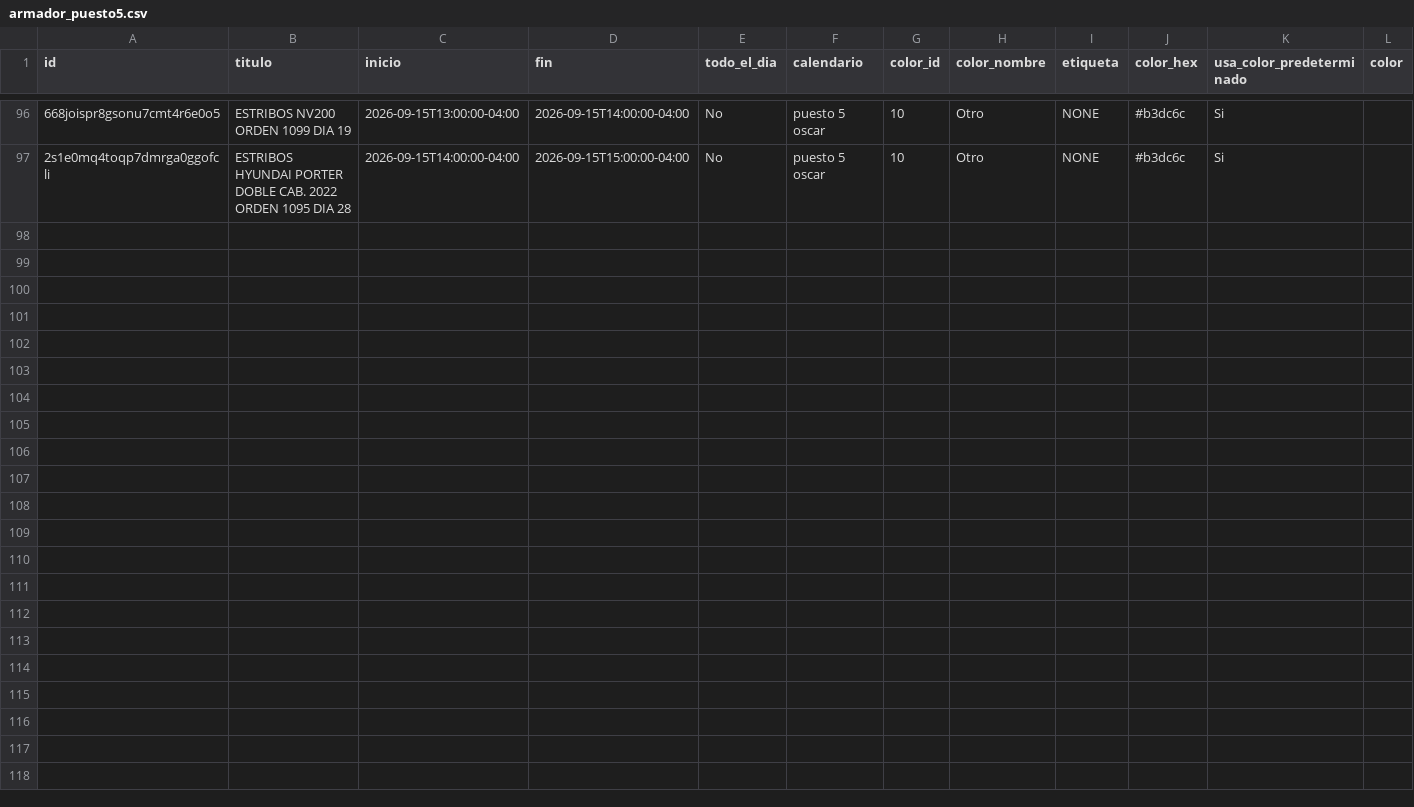
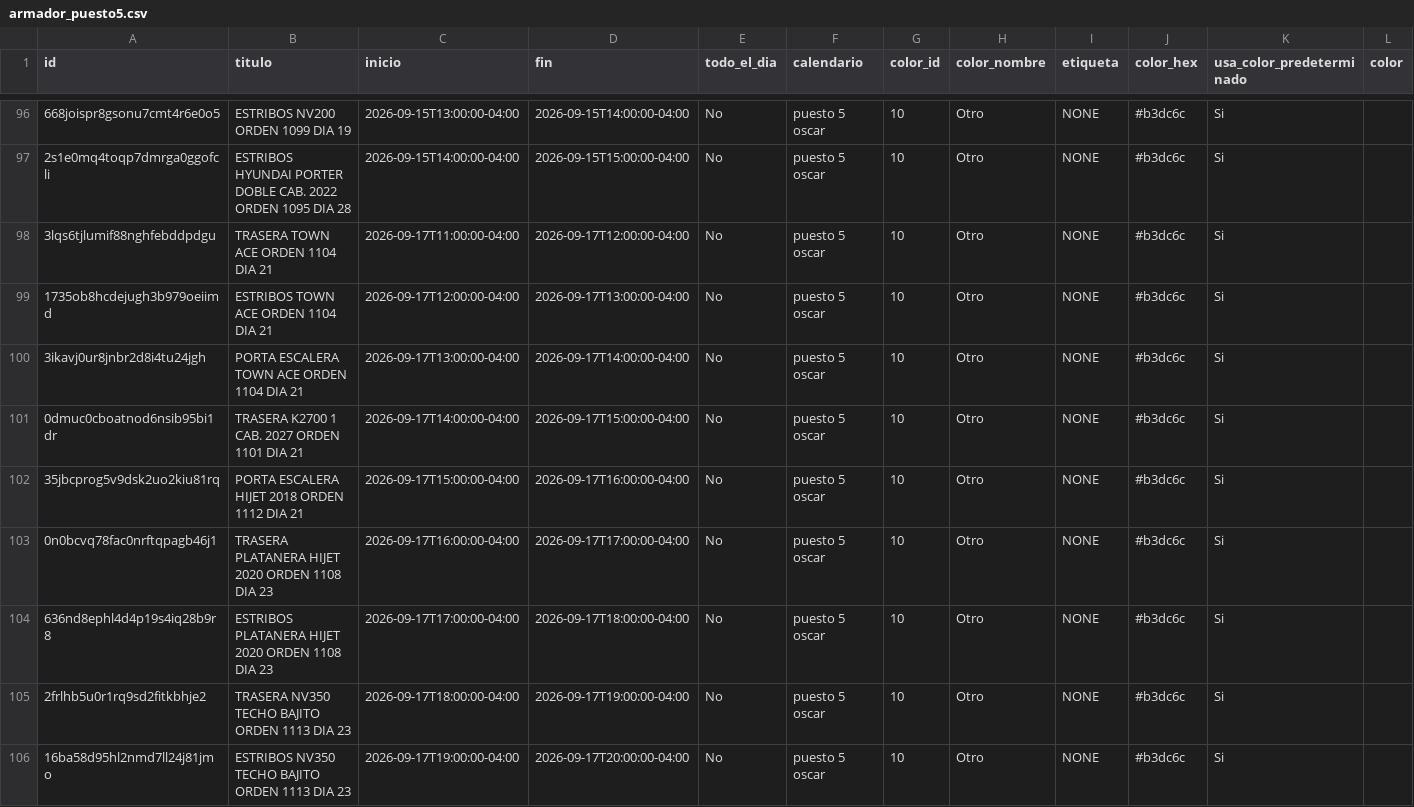
Before and after one commit to Osiris-14/rubio-defensa-ticket, a CSV file: public/data/calendario_armadores/armador_puesto5.csv, drawn as a sheet; only a part is shown, gaps mark what is left out; rows hold the shown columns only; the diff names each change by its address in the sheet, - before the commit and + after, or states it on an @@ line.

```diff
--- a/public/data/calendario_armadores/armador_puesto5.csv
+++ b/public/data/calendario_armadores/armador_puesto5.csv
+row 98: 3lqs6tjlumif88nghfebddpdgu | TRASERA TOWN ACE ORDEN 1104 DIA 21 | 2026-09-17T11:00:00-04:00 | 2026-09-17T12:00:00-04:00 | No | puesto 5 oscar | 10 | Otro | NONE | #b3dc6c | Si
+row 99: 1735ob8hcdejugh3b979oeiimd | ESTRIBOS TOWN ACE ORDEN 1104 DIA 21 | 2026-09-17T12:00:00-04:00 | 2026-09-17T13:00:00-04:00 | No | puesto 5 oscar | 10 | Otro | NONE | #b3dc6c | Si
+row 100: 3ikavj0ur8jnbr2d8i4tu24jgh | PORTA ESCALERA TOWN ACE ORDEN 1104 DIA 21 | 2026-09-17T13:00:00-04:00 | 2026-09-17T14:00:00-04:00 | No | puesto 5 oscar | 10 | Otro | NONE | #b3dc6c | Si
+row 101: 0dmuc0cboatnod6nsib95bi1dr | TRASERA K2700 1 CAB. 2027 ORDEN 1101 DIA 21 | 2026-09-17T14:00:00-04:00 | 2026-09-17T15:00:00-04:00 | No | puesto 5 oscar | 10 | Otro | NONE | #b3dc6c | Si
+row 102: 35jbcprog5v9dsk2uo2kiu81rq | PORTA ESCALERA HIJET 2018 ORDEN 1112 DIA 21 | 2026-09-17T15:00:00-04:00 | 2026-09-17T16:00:00-04:00 | No | puesto 5 oscar | 10 | Otro | NONE | #b3dc6c | Si
+row 103: 0n0bcvq78fac0nrftqpagb46j1 | TRASERA PLATANERA HIJET 2020 ORDEN 1108 DIA 23 | 2026-09-17T16:00:00-04:00 | 2026-09-17T17:00:00-04:00 | No | puesto 5 oscar | 10 | Otro | NONE | #b3dc6c | Si
+row 104: 636nd8ephl4d4p19s4iq28b9r8 | ESTRIBOS PLATANERA HIJET 2020 ORDEN 1108 DIA 23 | 2026-09-17T17:00:00-04:00 | 2026-09-17T18:00:00-04:00 | No | puesto 5 oscar | 10 | Otro | NONE | #b3dc6c | Si
+row 105: 2frlhb5u0r1rq9sd2fitkbhje2 | TRASERA NV350 TECHO BAJITO ORDEN 1113 DIA 23 | 2026-09-17T18:00:00-04:00 | 2026-09-17T19:00:00-04:00 | No | puesto 5 oscar | 10 | Otro | NONE | #b3dc6c | Si
+row 106: 16ba58d95hl2nmd7ll24j81jmo | ESTRIBOS NV350 TECHO BAJITO ORDEN 1113 DIA 23 | 2026-09-17T19:00:00-04:00 | 2026-09-17T20:00:00-04:00 | No | puesto 5 oscar | 10 | Otro | NONE | #b3dc6c | Si
```
Also changed, not shown: public/data/calendario_armadores/armador_p13_deivi.csv, public/data/calendario_armadores/armador_puesto2.csv, 2 other files.
